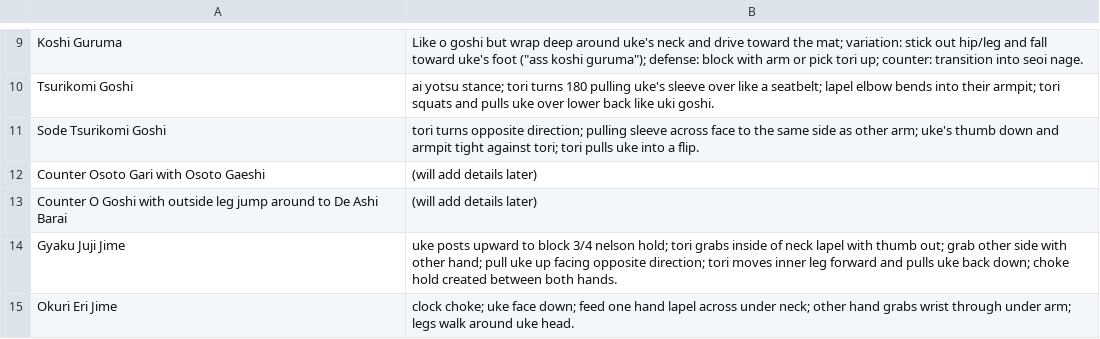
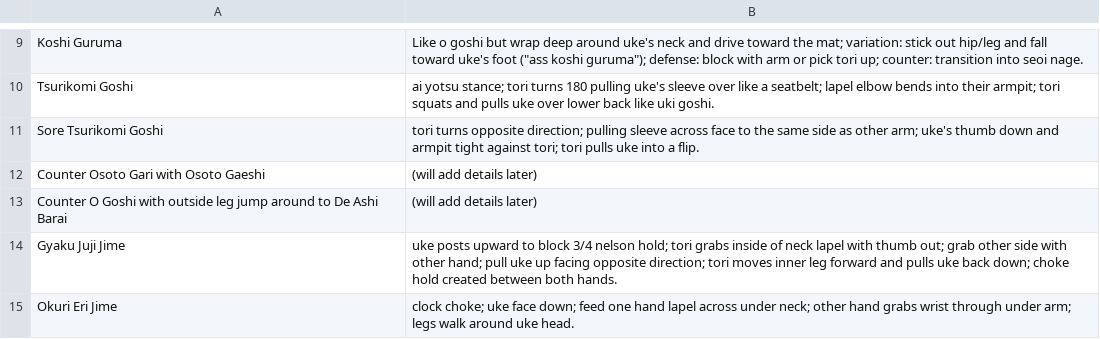
Before and after one commit to grayboywilliams/judo-flashcards, a CSV file: study/yonkyu/technique.csv, drawn as a sheet; only a part is shown, gaps mark what is left out.

```diff
--- a/study/yonkyu/technique.csv
+++ b/study/yonkyu/technique.csv
@@ -10,3 +10,3 @@ Koshi Guruma,Like o goshi but wrap deep around uke's neck and drive toward the m
 Tsurikomi Goshi,ai yotsu stance; tori turns 180 pulling uke's sleeve over like a seatbelt; lapel elbow bends into their armpit; tori squats and pulls uke over lower back like uki goshi.
-Sode Tsurikomi Goshi,tori turns opposite direction; pulling sleeve across face to the same side as other arm; uke's thumb down and armpit tight against tori; tori pulls uke into a flip.
+Sore Tsurikomi Goshi,tori turns opposite direction; pulling sleeve across face to the same side as other arm; uke's thumb down and armpit tight against tori; tori pulls uke into a flip.
 Counter Osoto Gari with Osoto Gaeshi,(will add details later)
```
